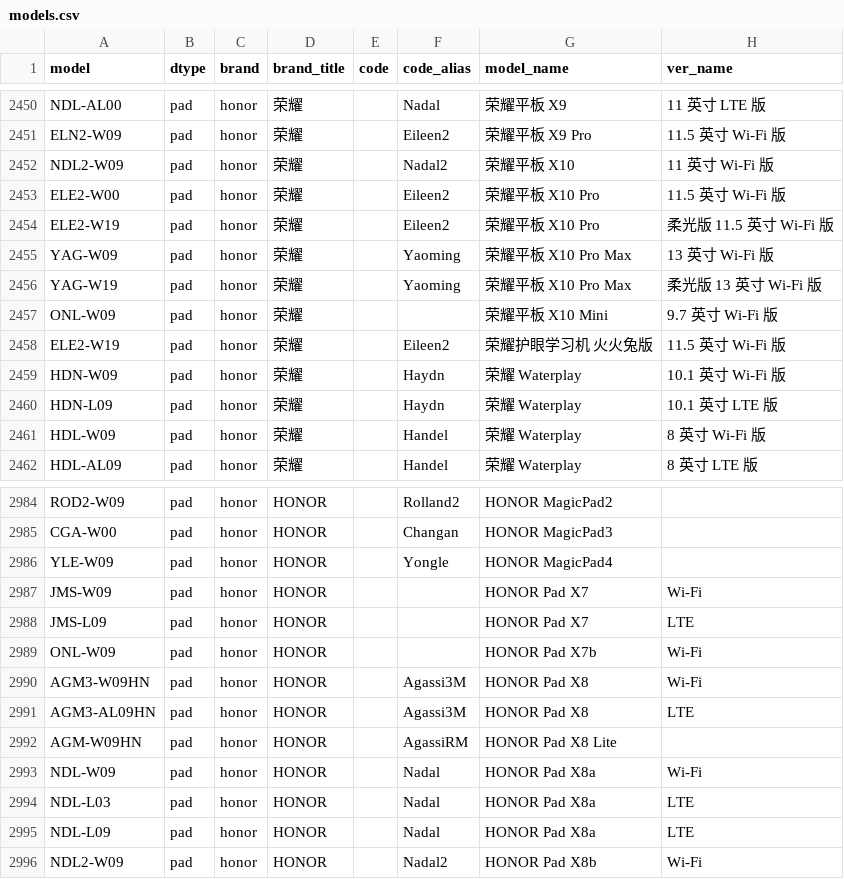
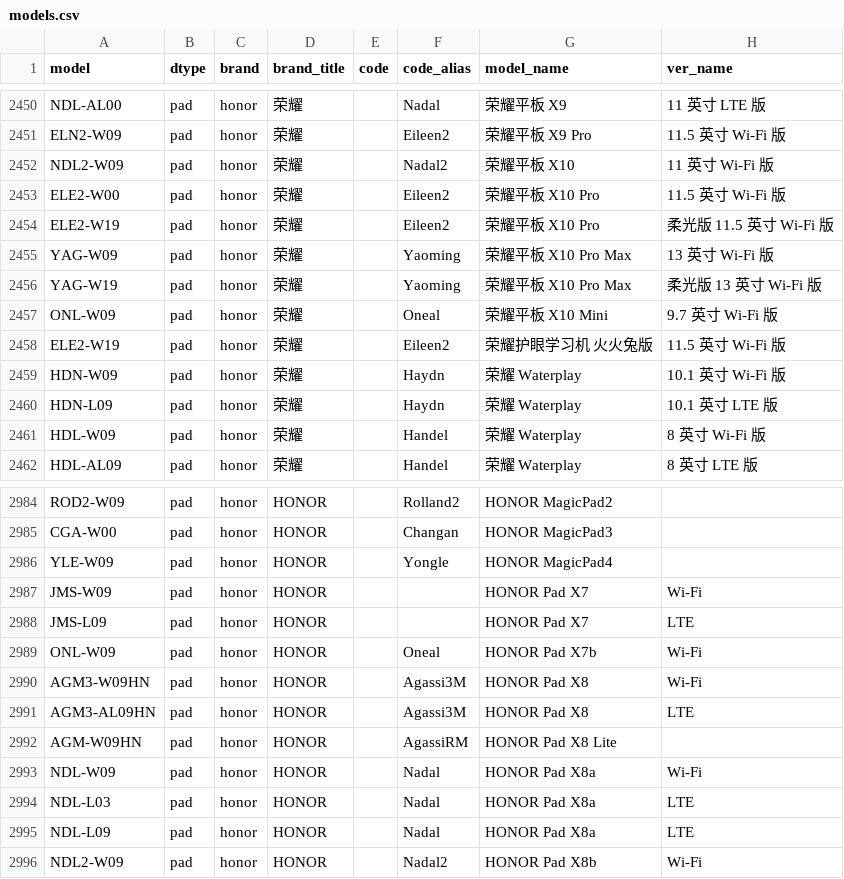
Before and after one commit to YuleBest/MobileModels-csv, a CSV file: models.csv, drawn as a sheet; only a part is shown, gaps mark what is left out.

```diff
--- a/models.csv
+++ b/models.csv
@@ -2456,3 +2456,3 @@ YAG-W09,pad,honor,荣耀,,Yaoming,荣耀平板 X10 Pro Max,13 英寸 Wi-Fi 版
 YAG-W19,pad,honor,荣耀,,Yaoming,荣耀平板 X10 Pro Max,柔光版 13 英寸 Wi-Fi 版
-ONL-W09,pad,honor,荣耀,,,荣耀平板 X10 Mini,9.7 英寸 Wi-Fi 版
+ONL-W09,pad,honor,荣耀,,Oneal,荣耀平板 X10 Mini,9.7 英寸 Wi-Fi 版
 ELE2-W19,pad,honor,荣耀,,Eileen2,荣耀护眼学习机 火火兔版,11.5 英寸 Wi-Fi 版
@@ -2988,3 +2988,3 @@ JMS-W09,pad,honor,HONOR,,,HONOR Pad X7,Wi-Fi
 JMS-L09,pad,honor,HONOR,,,HONOR Pad X7,LTE
-ONL-W09,pad,honor,HONOR,,,HONOR Pad X7b,Wi-Fi
+ONL-W09,pad,honor,HONOR,,Oneal,HONOR Pad X7b,Wi-Fi
 AGM3-W09HN,pad,honor,HONOR,,Agassi3M,HONOR Pad X8,Wi-Fi
```
Also changed, not shown: 1 other file.
